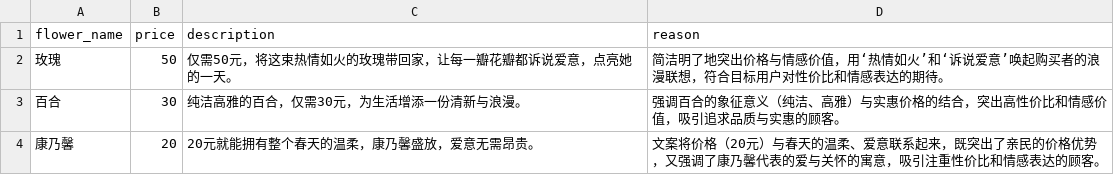
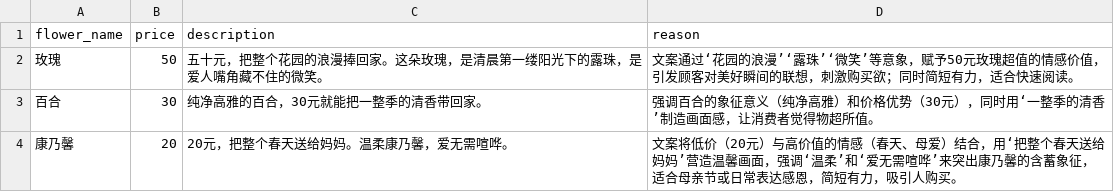
Before and after one commit to EGjaedong/langchain-demo, a CSV file: 03_Model_IO/flowers_with_descriptions.csv, drawn as a sheet.

```diff
--- a/03_Model_IO/flowers_with_descriptions.csv
+++ b/03_Model_IO/flowers_with_descriptions.csv
@@ -1,4 +1,4 @@
 flower_name,price,description,reason
-玫瑰,50,仅需50元，将这束热情如火的玫瑰带回家，让每一瓣花瓣都诉说爱意，点亮她的一天。,简洁明了地突出价格与情感价值，用‘热情如火’和‘诉说爱意’唤起购买者的浪漫联想，符合目标用户对性价比和情感表达的期待。
-百合,30,纯洁高雅的百合，仅需30元，为生活增添一份清新与浪漫。,强调百合的象征意义（纯洁、高雅）与实惠价格的结合，突出高性价比和情感价值，吸引追求品质与实惠的顾客。
-康乃馨,20,20元就能拥有整个春天的温柔，康乃馨盛放，爱意无需昂贵。,文案将价格（20元）与春天的温柔、爱意联系起来，既突出了亲民的价格优势，又强调了康乃馨代表的爱与关怀的寓意，吸引注重性价比和情感表达的顾客。
+玫瑰,50,五十元，把整个花园的浪漫捧回家。这朵玫瑰，是清晨第一缕阳光下的露珠，是爱人嘴角藏不住的微笑。,文案通过‘花园的浪漫’‘露珠’‘微笑’等意象，赋予50元玫瑰超值的情感价值，引发顾客对美好瞬间的联想，刺激购买欲；同时简短有力，适合快速阅读。
+百合,30,纯净高雅的百合，30元就能把一整季的清香带回家。,强调百合的象征意义（纯净高雅）和价格优势（30元），同时用‘一整季的清香’制造画面感，让消费者觉得物超所值。
+康乃馨,20,20元，把整个春天送给妈妈。温柔康乃馨，爱无需喧哗。,文案将低价（20元）与高价值的情感（春天、母爱）结合，用‘把整个春天送给妈妈’营造温馨画面，强调‘温柔’和‘爱无需喧哗’来突出康乃馨的含蓄象征，适合母亲节或日常表达感恩，简短有力，吸引人购买。
```
Also changed, not shown: 20 other files.
